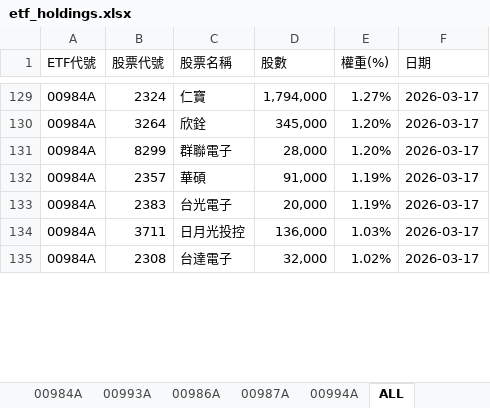
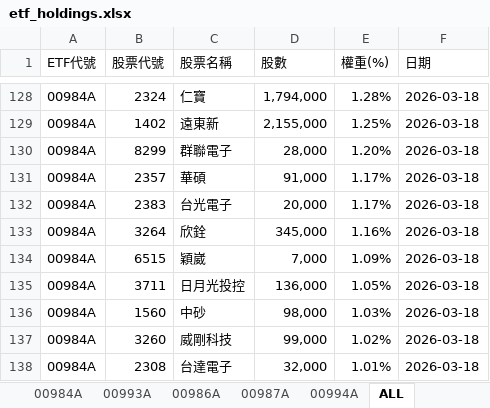
Before and after one commit to Terry-usdc/etf-auto-update, an Excel workbook: etf_holdings.xlsx, sheet ALL, drawn as a sheet; only a part is shown, gaps mark what is left out; values as stored, in another font and other column widths than the file's, no cell formats; removed rows and columns are numbered as before the commit, all else as after; the diff covers the shown part only; the diff names each change by its address in the sheet, - before the commit and + after, or states it on an @@ line.

```diff
--- a/etf_holdings.xlsx (sheet ALL)
+++ b/etf_holdings.xlsx (sheet ALL)
-E128 (權重(%)): 1.27%
+E128 (權重(%)): 1.28%
-F128 (日期): 2026-03-17
+F128 (日期): 2026-03-18
-row 130: 00984A | 3264 | 欣銓 | 345,000 | 1.20% | 2026-03-17
+row 129: 00984A | 1402 | 遠東新 | 2,155,000 | 1.25% | 2026-03-18
-F130:F132 (日期): 2026-03-17
+F130:F132 (日期): 2026-03-18
-E131:E132 (權重(%)): 1.19%
+E131:E132 (權重(%)): 1.17%
+row 133: 00984A | 3264 | 欣銓 | 345,000 | 1.16% | 2026-03-18
+row 134: 00984A | 6515 | 穎崴 | 7,000 | 1.09% | 2026-03-18
-E135 (權重(%)): 1.03%
+E135 (權重(%)): 1.05%
-F135 (日期): 2026-03-17
+F135 (日期): 2026-03-18
+row 136: 00984A | 1560 | 中砂 | 98,000 | 1.03% | 2026-03-18
+row 137: 00984A | 3260 | 威剛科技 | 99,000 | 1.02% | 2026-03-18
-E138 (權重(%)): 1.02%
+E138 (權重(%)): 1.01%
-F138 (日期): 2026-03-17
+F138 (日期): 2026-03-18
```
Also changed, not shown: other rows of this sheet, sheet 00984A, sheet 00993A, sheet 00987A, sheet 00994A, sheet 00986A, sheet 00981A, cell formats, 1 other file.
